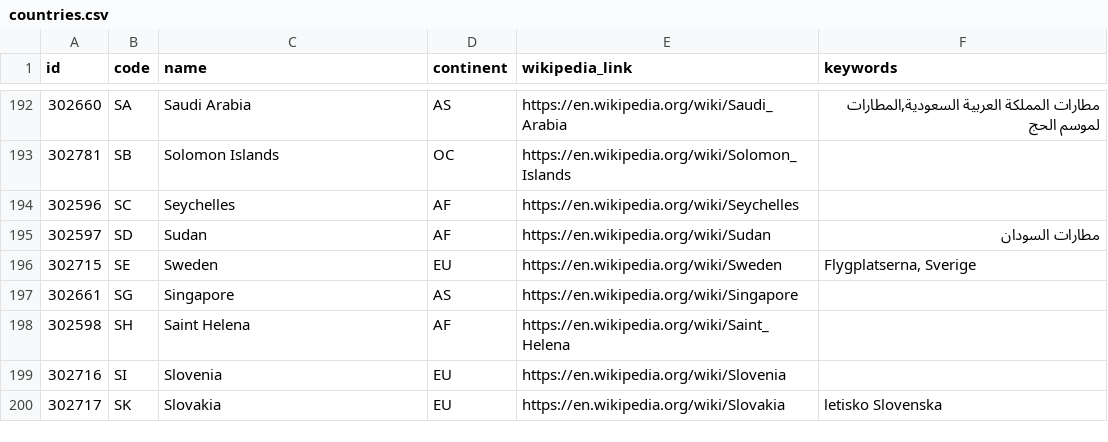
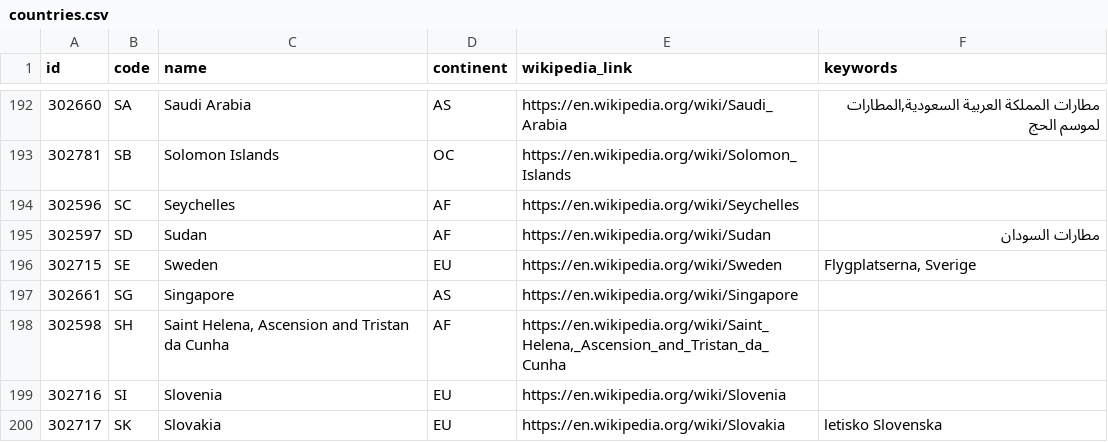
Before and after one commit to davidmegginson/ourairports-data, a CSV file: countries.csv, drawn as a sheet; only a part is shown, gaps mark what is left out.

Commit message:
data update

```diff
--- a/countries.csv
+++ b/countries.csv
@@ -197,3 +197,3 @@
 302661,"SG","Singapore","AS","https://en.wikipedia.org/wiki/Singapore",
-302598,"SH","Saint Helena","AF","https://en.wikipedia.org/wiki/Saint_Helena",
+302598,"SH","Saint Helena, Ascension and Tristan da Cunha","AF","https://en.wikipedia.org/wiki/Saint_Helena,_Ascension_and_Tristan_da_Cunha",
 302716,"SI","Slovenia","EU","https://en.wikipedia.org/wiki/Slovenia",
```
Also changed, not shown: 1 other file.
